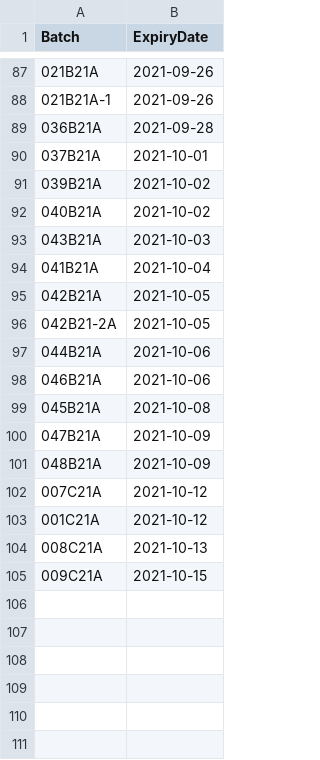
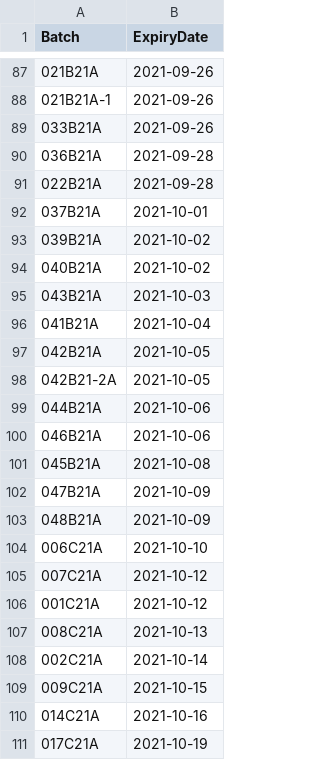
Before and after one commit to aaronferrucci/expiry, a CSV file: expiry.csv, drawn as a sheet; only a part is shown, gaps mark what is left out.

Commit message:
data update

```diff
--- a/expiry.csv
+++ b/expiry.csv
@@ -88,3 +88,5 @@
 "021B21A-1",2021-09-26
+"033B21A",2021-09-26
 "036B21A",2021-09-28
+"022B21A",2021-09-28
 "037B21A",2021-10-01
@@ -101,2 +103,3 @@
 "048B21A",2021-10-09
+"006C21A",2021-10-10
 "007C21A",2021-10-12
@@ -104,2 +107,5 @@
 "008C21A",2021-10-13
+"002C21A",2021-10-14
 "009C21A",2021-10-15
+"014C21A",2021-10-16
+"017C21A",2021-10-19
```
Also changed, not shown: 1 other file.
